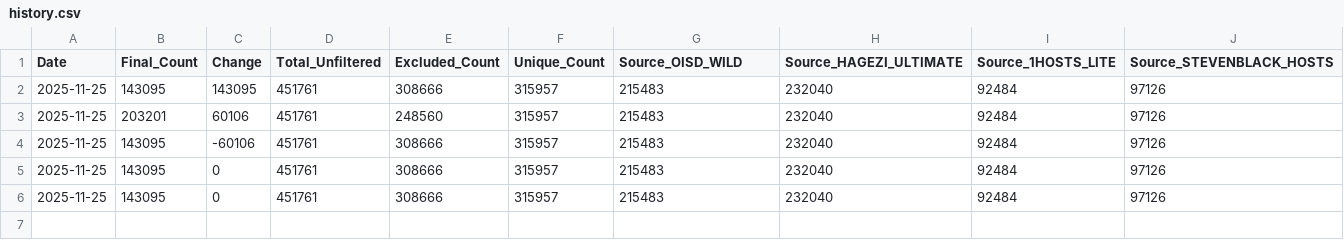
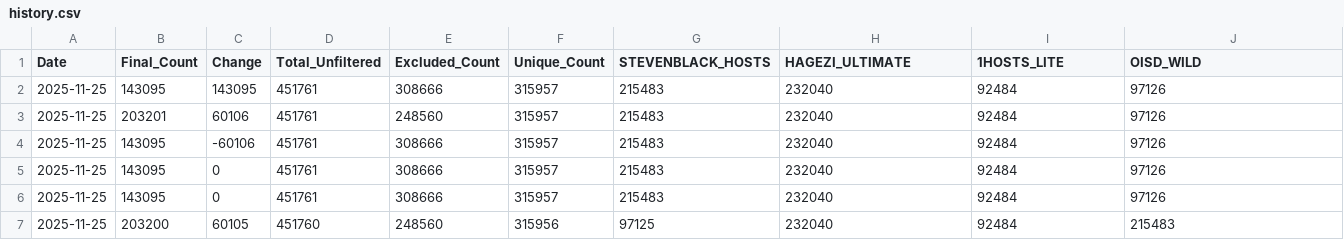
Before and after one commit to brojangles24/shiny-telegram, a CSV file: Aggregated_list/history.csv, drawn as a sheet.

```diff
--- a/Aggregated_list/history.csv
+++ b/Aggregated_list/history.csv
@@ -1,2 +1,2 @@
-Date,Final_Count,Change,Total_Unfiltered,Excluded_Count,Unique_Count,Source_OISD_WILD,Source_HAGEZI_ULTIMATE,Source_1HOSTS_LITE,Source_STEVENBLACK_HOSTS
+Date,Final_Count,Change,Total_Unfiltered,Excluded_Count,Unique_Count,STEVENBLACK_HOSTS,HAGEZI_ULTIMATE,1HOSTS_LITE,OISD_WILD
 2025-11-25,143095,143095,451761,308666,315957,215483,232040,92484,97126
@@ -6 +6,2 @@ Date,Final_Count,Change,Total_Unfiltered,Excluded_Count,Unique_Count,Source_OISD
 2025-11-25,143095,0,451761,308666,315957,215483,232040,92484,97126
+2025-11-25,203200,60105,451760,248560,315956,97125,232040,92484,215483
```
Also changed, not shown: 3 other files.
